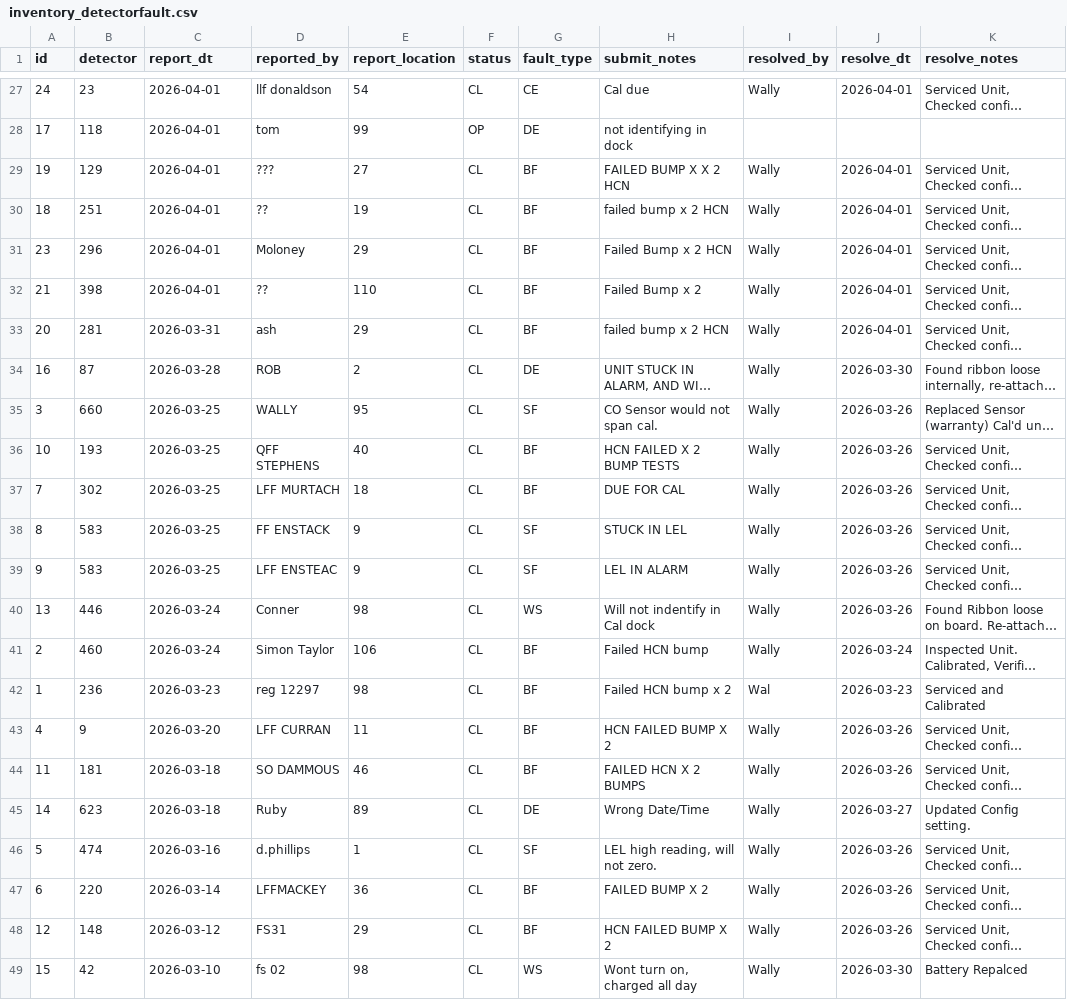
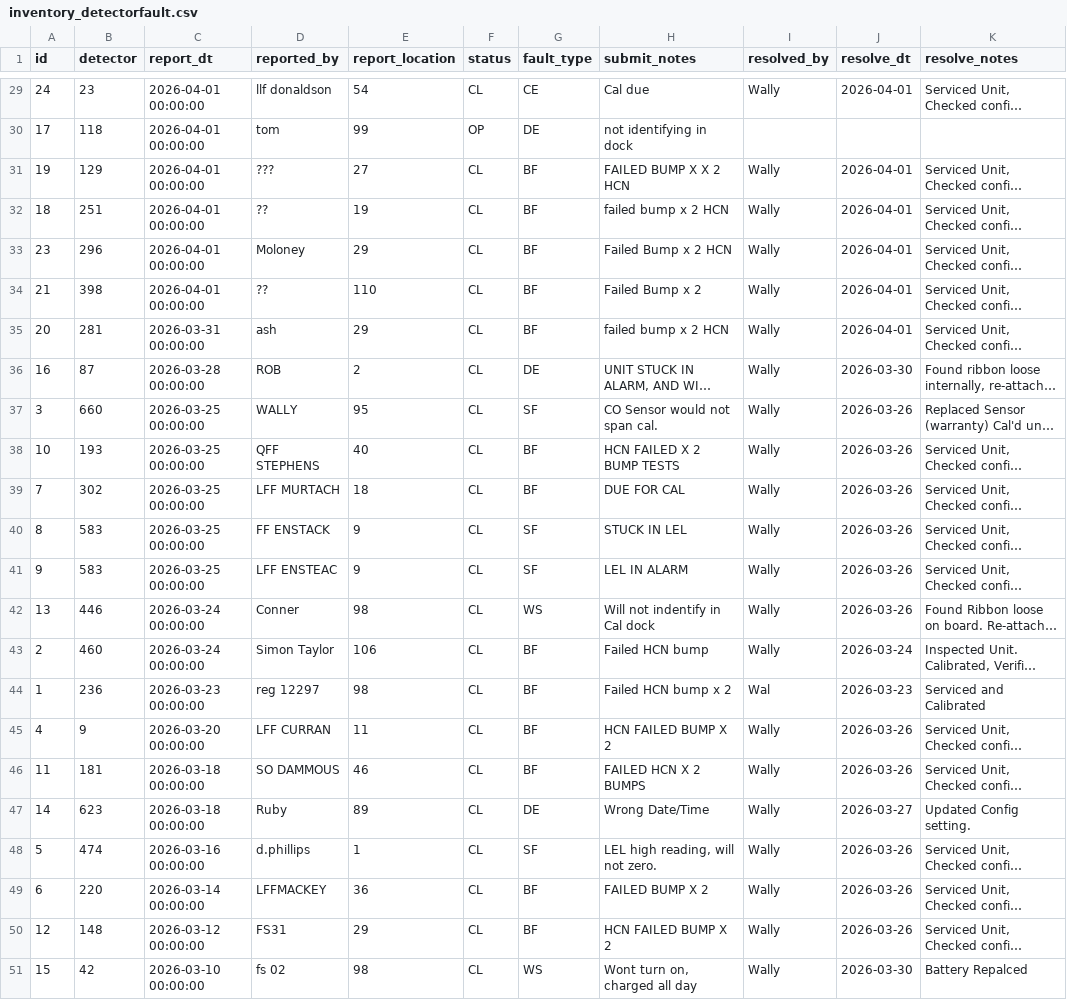
Before and after one commit to tancredt/hazmatapps, a CSV file: csv_export/inventory_detectorfault.csv, drawn as a sheet; only a part is shown, gaps mark what is left out; long unchanged cells end in …; addresses are those after the commit; the diff covers the shown part only; the diff names each change by its address in the sheet, - before the commit and + after, or states it on an @@ line.

```diff
--- a/csv_export/inventory_detectorfault.csv
+++ b/csv_export/inventory_detectorfault.csv
-C29:C34 (report_dt): 2026-04-01
+C29:C34 (report_dt): 2026-04-01 00:00:00
-C35 (report_dt): 2026-03-31
+C35 (report_dt): 2026-03-31 00:00:00
-C36 (report_dt): 2026-03-28
+C36 (report_dt): 2026-03-28 00:00:00
-C37:C41 (report_dt): 2026-03-25
+C37:C41 (report_dt): 2026-03-25 00:00:00
-C42:C43 (report_dt): 2026-03-24
+C42:C43 (report_dt): 2026-03-24 00:00:00
-C44 (report_dt): 2026-03-23
+C44 (report_dt): 2026-03-23 00:00:00
-C45 (report_dt): 2026-03-20
+C45 (report_dt): 2026-03-20 00:00:00
-C46:C47 (report_dt): 2026-03-18
+C46:C47 (report_dt): 2026-03-18 00:00:00
-C48 (report_dt): 2026-03-16
+C48 (report_dt): 2026-03-16 00:00:00
-C49 (report_dt): 2026-03-14
+C49 (report_dt): 2026-03-14 00:00:00
-C50 (report_dt): 2026-03-12
+C50 (report_dt): 2026-03-12 00:00:00
-C51 (report_dt): 2026-03-10
+C51 (report_dt): 2026-03-10 00:00:00
```
Also changed, not shown: 2 added rows and 25 edited cells elsewhere in this file, csv_export/inventory_location.csv, csv_export/inventory_maintenancetask.csv, 17 other files.
